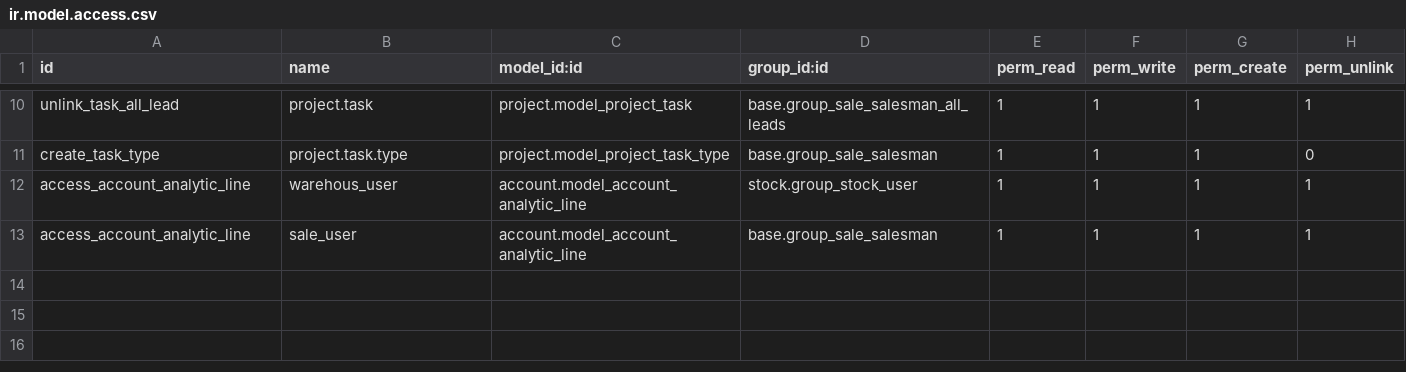
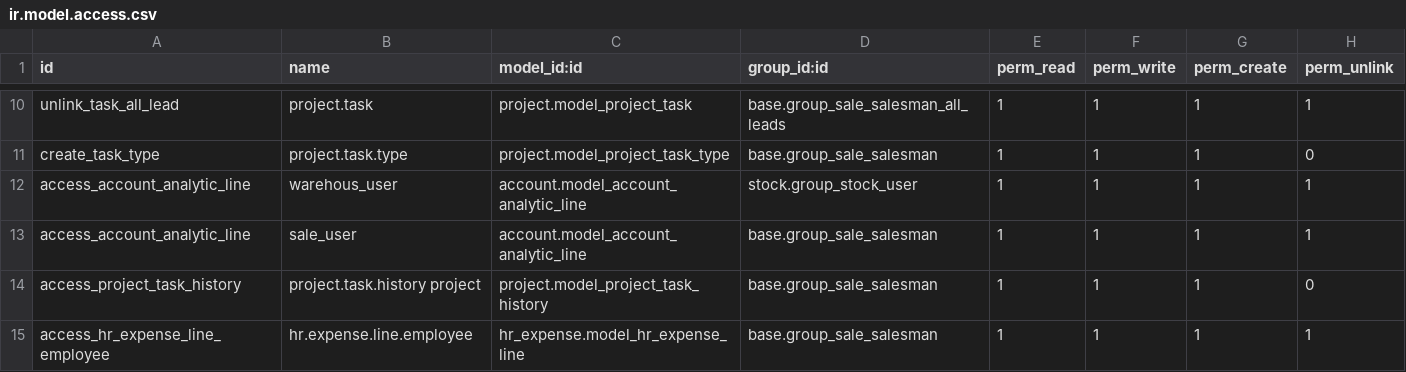
Before and after one commit to iw3hxn/LibrERP, a CSV file: work_order/security/ir.model.access.csv, drawn as a sheet; only a part is shown, gaps mark what is left out; the diff names each change by its address in the sheet, - before the commit and + after, or states it on an @@ line.

Commit message:
FIX, change security for non have employee

```diff
--- a/work_order/security/ir.model.access.csv
+++ b/work_order/security/ir.model.access.csv
+row 14: access_project_task_history | project.task.history project | project.model_project_task_history | base.group_sale_salesman | 1 | 1 | 1 | 0
+row 15: access_hr_expense_line_employee | hr.expense.line.employee | hr_expense.model_hr_expense_line | base.group_sale_salesman | 1 | 1 | 1 | 1
```
Also changed, not shown: 1 other file.
